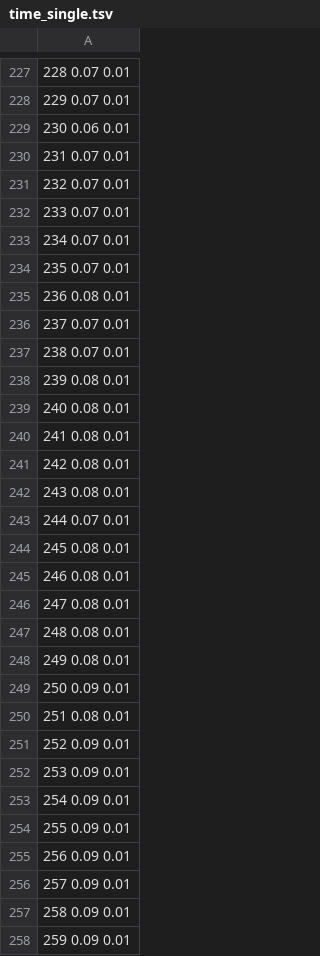
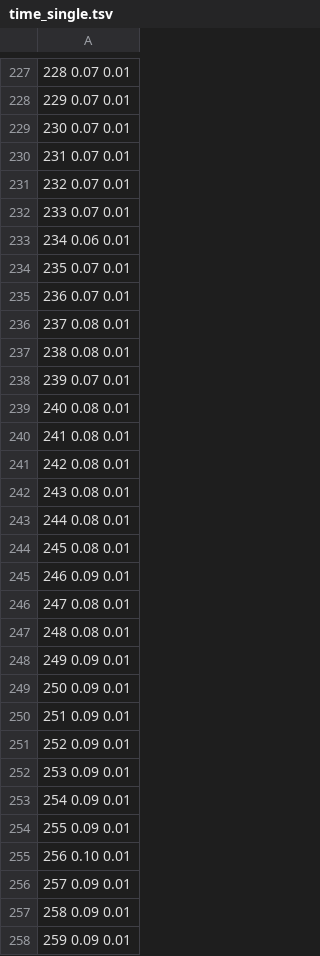
Before and after one commit to nikolajRoager/PracticalProgramming_exercises, a TSV file: homework/5-lineq/time_single.tsv, drawn as a sheet; only a part is shown, gaps mark what is left out; the diff covers the shown part only.

```diff
--- a/homework/5-lineq/time_single.tsv
+++ b/homework/5-lineq/time_single.tsv
@@ -228,3 +228,3 @@
 229 0.07 0.01
-230 0.06 0.01
+230 0.07 0.01
 231 0.07 0.01
@@ -232,8 +232,8 @@
 233 0.07 0.01
-234 0.07 0.01
+234 0.06 0.01
 235 0.07 0.01
-236 0.08 0.01
-237 0.07 0.01
-238 0.07 0.01
-239 0.08 0.01
+236 0.07 0.01
+237 0.08 0.01
+238 0.08 0.01
+239 0.07 0.01
 240 0.08 0.01
@@ -242,10 +242,10 @@
 243 0.08 0.01
-244 0.07 0.01
+244 0.08 0.01
 245 0.08 0.01
-246 0.08 0.01
+246 0.09 0.01
 247 0.08 0.01
 248 0.08 0.01
-249 0.08 0.01
+249 0.09 0.01
 250 0.09 0.01
-251 0.08 0.01
+251 0.09 0.01
 252 0.09 0.01
@@ -254,3 +254,3 @@
 255 0.09 0.01
-256 0.09 0.01
+256 0.10 0.01
 257 0.09 0.01
```
Also changed, not shown: 96 edited cells elsewhere in this file, homework/5-lineq/time.tsv, homework/5-lineq/time_fit.tsv, 37 other files.
